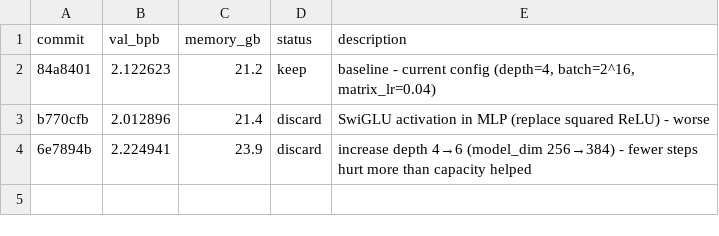
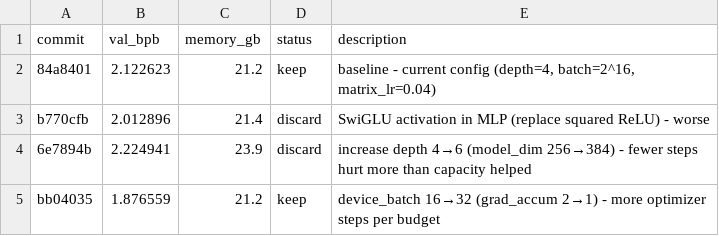
Before and after one commit to prolific-oss/autoresearch-mlx, a TSV file: results.tsv, drawn as a sheet.

Commit message:
experiment: device_batch 16→32 (grad_accum 2→1) for more optimizer steps

```diff
--- a/results.tsv
+++ b/results.tsv
@@ -4 +4,2 @@ b770cfb	2.012896	21.4	discard	SwiGLU activation in MLP (replace squared ReLU) -
 6e7894b	2.224941	23.9	discard	increase depth 4→6 (model_dim 256→384) - fewer steps hurt more than capacity helped
+bb04035	1.876559	21.2	keep	device_batch 16→32 (grad_accum 2→1) - more optimizer steps per budget
```
Also changed, not shown: 1 other file.
